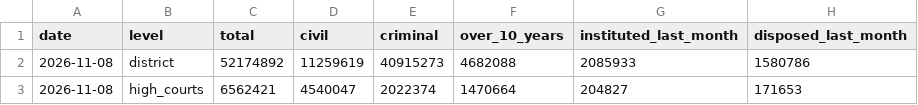
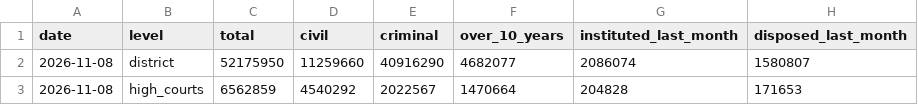
Before and after one commit to pulkitwork2901-creator/Pulkit-Tyagi-NITI-Aayog, a CSV file: data/reform/njdg-snapshots.csv, drawn as a sheet.

```diff
--- a/data/reform/njdg-snapshots.csv
+++ b/data/reform/njdg-snapshots.csv
@@ -1,3 +1,3 @@
 date,level,total,civil,criminal,over_10_years,instituted_last_month,disposed_last_month
-2026-11-08,district,52174892,11259619,40915273,4682088,2085933,1580786
-2026-11-08,high_courts,6562421,4540047,2022374,1470664,204827,171653
+2026-11-08,district,52175950,11259660,40916290,4682077,2086074,1580807
+2026-11-08,high_courts,6562859,4540292,2022567,1470664,204828,171653
```
Also changed, not shown: 3 other files.
